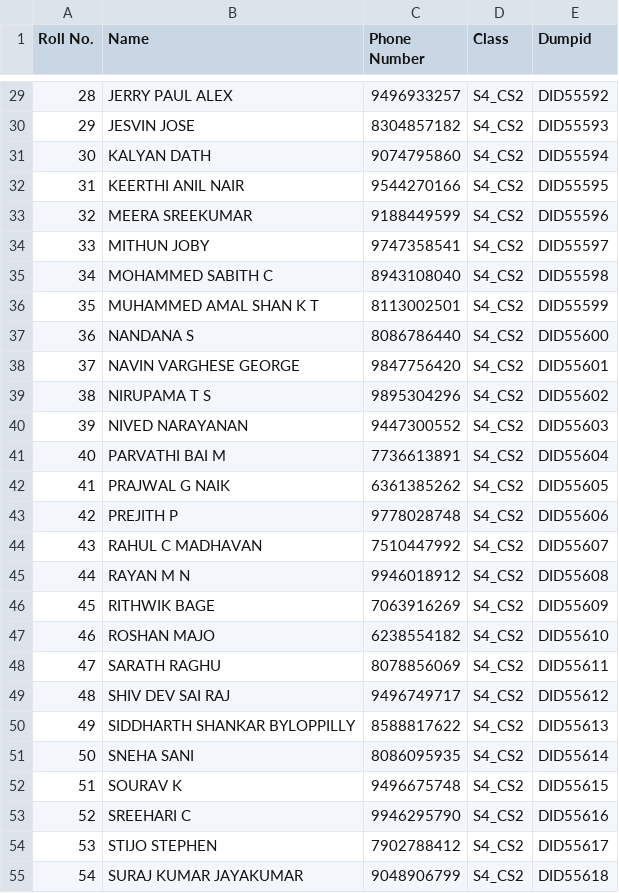
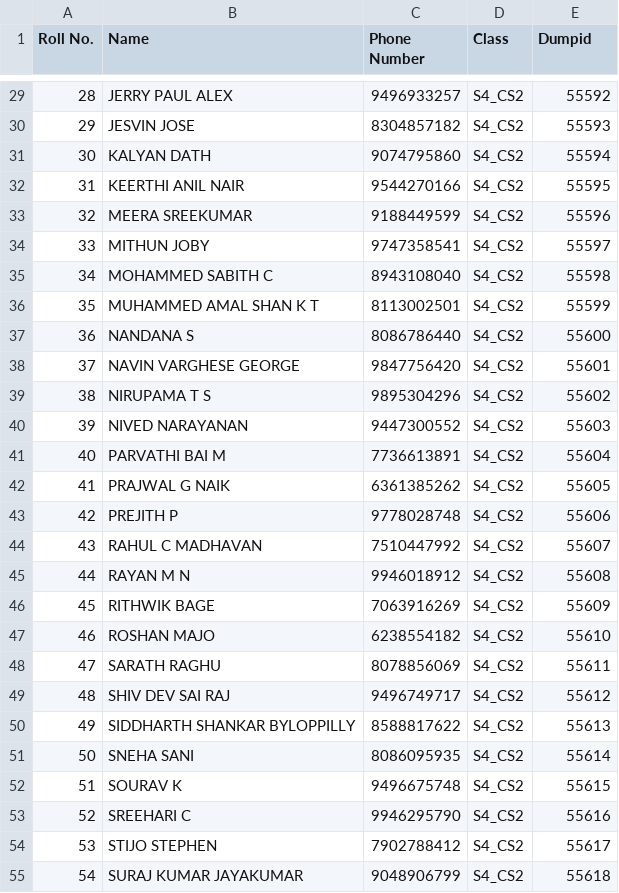
Before and after one commit to mbazed/big_data_migration_validation, a CSV file: BackEnd/Data/studentsData.csv, drawn as a sheet; only a part is shown, gaps mark what is left out; the diff covers the shown part only.

```diff
--- a/BackEnd/Data/studentsData.csv
+++ b/BackEnd/Data/studentsData.csv
@@ -29,27 +29,27 @@
-28,JERRY PAUL ALEX,9496933257,S4_CS2,DID55592
-29,JESVIN JOSE,8304857182,S4_CS2,DID55593
-30,KALYAN DATH,9074795860,S4_CS2,DID55594
-31,KEERTHI ANIL NAIR,9544270166,S4_CS2,DID55595
-32,MEERA SREEKUMAR,9188449599,S4_CS2,DID55596
-33,MITHUN JOBY,9747358541,S4_CS2,DID55597
-34,MOHAMMED SABITH C,8943108040,S4_CS2,DID55598
-35,MUHAMMED AMAL SHAN K T,8113002501,S4_CS2,DID55599
-36,NANDANA S,8086786440,S4_CS2,DID55600
-37,NAVIN VARGHESE GEORGE,9847756420,S4_CS2,DID55601
-38,NIRUPAMA T S,9895304296,S4_CS2,DID55602
-39,NIVED NARAYANAN,9447300552,S4_CS2,DID55603
-40,PARVATHI BAI M,7736613891,S4_CS2,DID55604
-41,PRAJWAL G NAIK,6361385262,S4_CS2,DID55605
-42,PREJITH P,9778028748,S4_CS2,DID55606
-43,RAHUL C MADHAVAN,7510447992,S4_CS2,DID55607
-44,RAYAN M N,9946018912,S4_CS2,DID55608
-45,RITHWIK BAGE,7063916269,S4_CS2,DID55609
-46,ROSHAN MAJO,6238554182,S4_CS2,DID55610
-47,SARATH RAGHU,8078856069,S4_CS2,DID55611
-48,SHIV DEV SAI RAJ,9496749717,S4_CS2,DID55612
-49,SIDDHARTH SHANKAR BYLOPPILLY,8588817622,S4_CS2,DID55613
-50,SNEHA SANI,8086095935,S4_CS2,DID55614
-51,SOURAV K,9496675748,S4_CS2,DID55615
-52,SREEHARI C,9946295790,S4_CS2,DID55616
-53,STIJO STEPHEN,7902788412,S4_CS2,DID55617
-54,SURAJ KUMAR JAYAKUMAR,9048906799,S4_CS2,DID55618
+28,JERRY PAUL ALEX,9496933257,S4_CS2,55592
+29,JESVIN JOSE,8304857182,S4_CS2,55593
+30,KALYAN DATH,9074795860,S4_CS2,55594
+31,KEERTHI ANIL NAIR,9544270166,S4_CS2,55595
+32,MEERA SREEKUMAR,9188449599,S4_CS2,55596
+33,MITHUN JOBY,9747358541,S4_CS2,55597
+34,MOHAMMED SABITH C,8943108040,S4_CS2,55598
+35,MUHAMMED AMAL SHAN K T,8113002501,S4_CS2,55599
+36,NANDANA S,8086786440,S4_CS2,55600
+37,NAVIN VARGHESE GEORGE,9847756420,S4_CS2,55601
+38,NIRUPAMA T S,9895304296,S4_CS2,55602
+39,NIVED NARAYANAN,9447300552,S4_CS2,55603
+40,PARVATHI BAI M,7736613891,S4_CS2,55604
+41,PRAJWAL G NAIK,6361385262,S4_CS2,55605
+42,PREJITH P,9778028748,S4_CS2,55606
+43,RAHUL C MADHAVAN,7510447992,S4_CS2,55607
+44,RAYAN M N,9946018912,S4_CS2,55608
+45,RITHWIK BAGE,7063916269,S4_CS2,55609
+46,ROSHAN MAJO,6238554182,S4_CS2,55610
+47,SARATH RAGHU,8078856069,S4_CS2,55611
+48,SHIV DEV SAI RAJ,9496749717,S4_CS2,55612
+49,SIDDHARTH SHANKAR BYLOPPILLY,8588817622,S4_CS2,55613
+50,SNEHA SANI,8086095935,S4_CS2,55614
+51,SOURAV K,9496675748,S4_CS2,55615
+52,SREEHARI C,9946295790,S4_CS2,55616
+53,STIJO STEPHEN,7902788412,S4_CS2,55617
+54,SURAJ KUMAR JAYAKUMAR,9048906799,S4_CS2,55618
```
Also changed, not shown: 48 edited cells elsewhere in this file, BackEnd/Data/targetStudent.csv, 1 other file.
